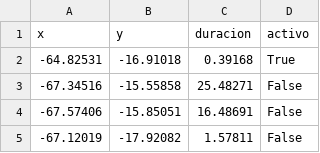
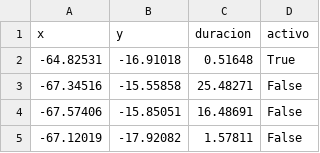
Before and after one commit to mauforonda/pobreza_bloqueos, a CSV file: static/bloqueos.csv, drawn as a sheet; only a part is shown.

```diff
--- a/static/bloqueos.csv
+++ b/static/bloqueos.csv
@@ -1,3 +1,3 @@
 x,y,duracion,activo
--64.82531,-16.91018,0.39168,True
+-64.82531,-16.91018,0.51648,True
 -67.34516,-15.55858,25.48271,False
```
